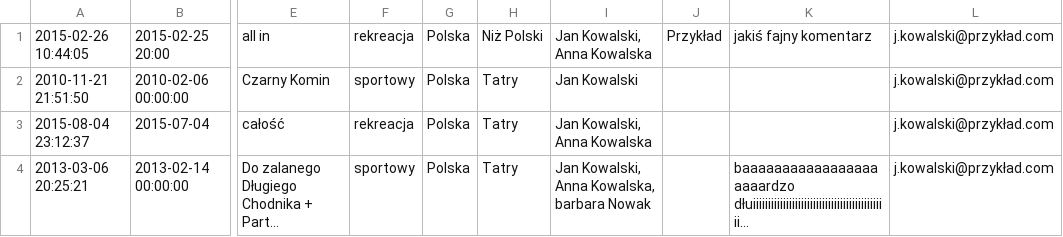
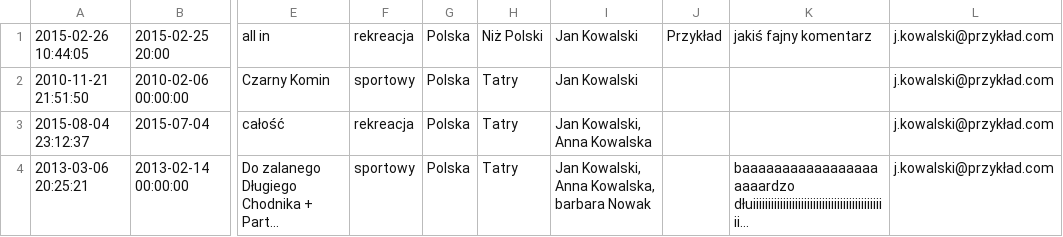
Before and after one commit to daria-lubomska/Parser-przejsc-sktj, a CSV file: src/main/resources/caveAchiev.csv, drawn as a sheet; only a part is shown, gaps mark what is left out; long unchanged cells end in …; the diff names each change by its address in the sheet, - before the commit and + after, or states it on an @@ line.

```diff
--- a/src/main/resources/caveAchiev.csv
+++ b/src/main/resources/caveAchiev.csv
-I1: Jan Kowalski, Anna Kowalska
+I1: Jan Kowalski
```
Also changed, not shown: 18 other files.
